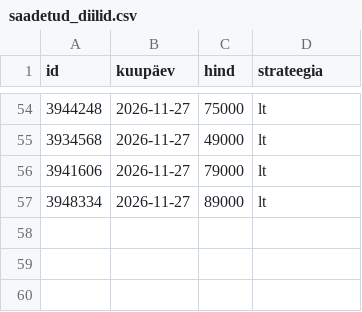
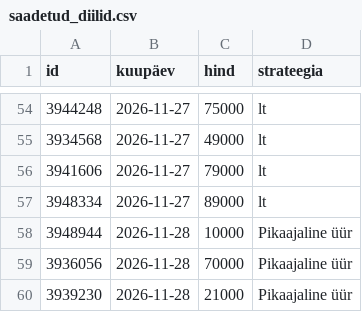
Before and after one commit to Aaronpsd/aaronaaviste, a CSV file: data/saadetud_diilid.csv, drawn as a sheet; only a part is shown, gaps mark what is left out; the diff names each change by its address in the sheet, - before the commit and + after, or states it on an @@ line.

```diff
--- a/data/saadetud_diilid.csv
+++ b/data/saadetud_diilid.csv
+row 58: 3948944 | 2026-11-28 | 10000 | Pikaajaline üür
+row 59: 3936056 | 2026-11-28 | 70000 | Pikaajaline üür
+row 60: 3939230 | 2026-11-28 | 21000 | Pikaajaline üür
```
